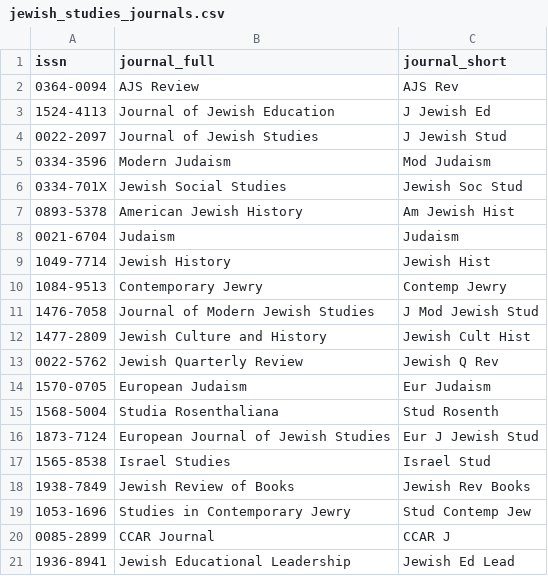
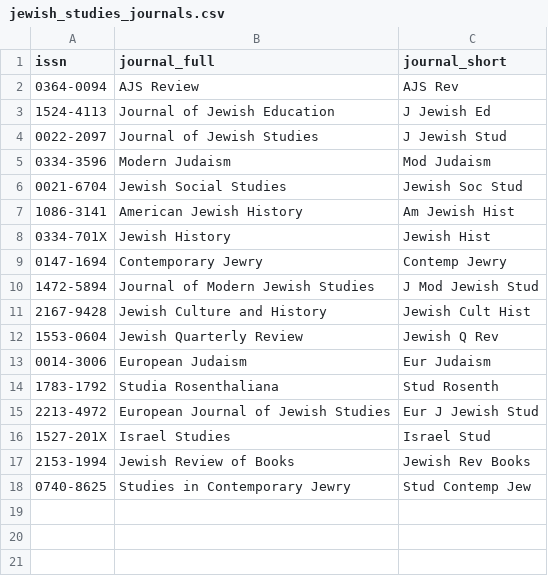
Before and after one commit to jballhalla/jewish-studies-research-feed, a CSV file: parameters/jewish_studies_journals.csv, drawn as a sheet.

Commit message:
Update jewish_studies_journals.csv

```diff
--- a/parameters/jewish_studies_journals.csv
+++ b/parameters/jewish_studies_journals.csv
@@ -5,17 +5,14 @@ issn,journal_full,journal_short
 0334-3596,Modern Judaism,Mod Judaism
-0334-701X,Jewish Social Studies,Jewish Soc Stud
-0893-5378,American Jewish History,Am Jewish Hist
-0021-6704,Judaism,Judaism
-1049-7714,Jewish History,Jewish Hist
-1084-9513,Contemporary Jewry,Contemp Jewry
-1476-7058,Journal of Modern Jewish Studies,J Mod Jewish Stud
-1477-2809,Jewish Culture and History,Jewish Cult Hist
-0022-5762,Jewish Quarterly Review,Jewish Q Rev
-1570-0705,European Judaism,Eur Judaism
-1568-5004,Studia Rosenthaliana,Stud Rosenth
-1873-7124,European Journal of Jewish Studies,Eur J Jewish Stud
-1565-8538,Israel Studies,Israel Stud
-1938-7849,Jewish Review of Books,Jewish Rev Books
-1053-1696,Studies in Contemporary Jewry,Stud Contemp Jew
-0085-2899,CCAR Journal,CCAR J
-1936-8941,Jewish Educational Leadership,Jewish Ed Lead
+0021-6704,Jewish Social Studies,Jewish Soc Stud
+1086-3141,American Jewish History,Am Jewish Hist
+0334-701X,Jewish History,Jewish Hist
+0147-1694,Contemporary Jewry,Contemp Jewry
+1472-5894,Journal of Modern Jewish Studies,J Mod Jewish Stud
+2167-9428,Jewish Culture and History,Jewish Cult Hist
+1553-0604,Jewish Quarterly Review,Jewish Q Rev
+0014-3006,European Judaism,Eur Judaism
+1783-1792,Studia Rosenthaliana,Stud Rosenth
+2213-4972,European Journal of Jewish Studies,Eur J Jewish Stud
+1527-201X,Israel Studies,Israel Stud
+2153-1994,Jewish Review of Books,Jewish Rev Books
+0740-8625,Studies in Contemporary Jewry,Stud Contemp Jew
```
